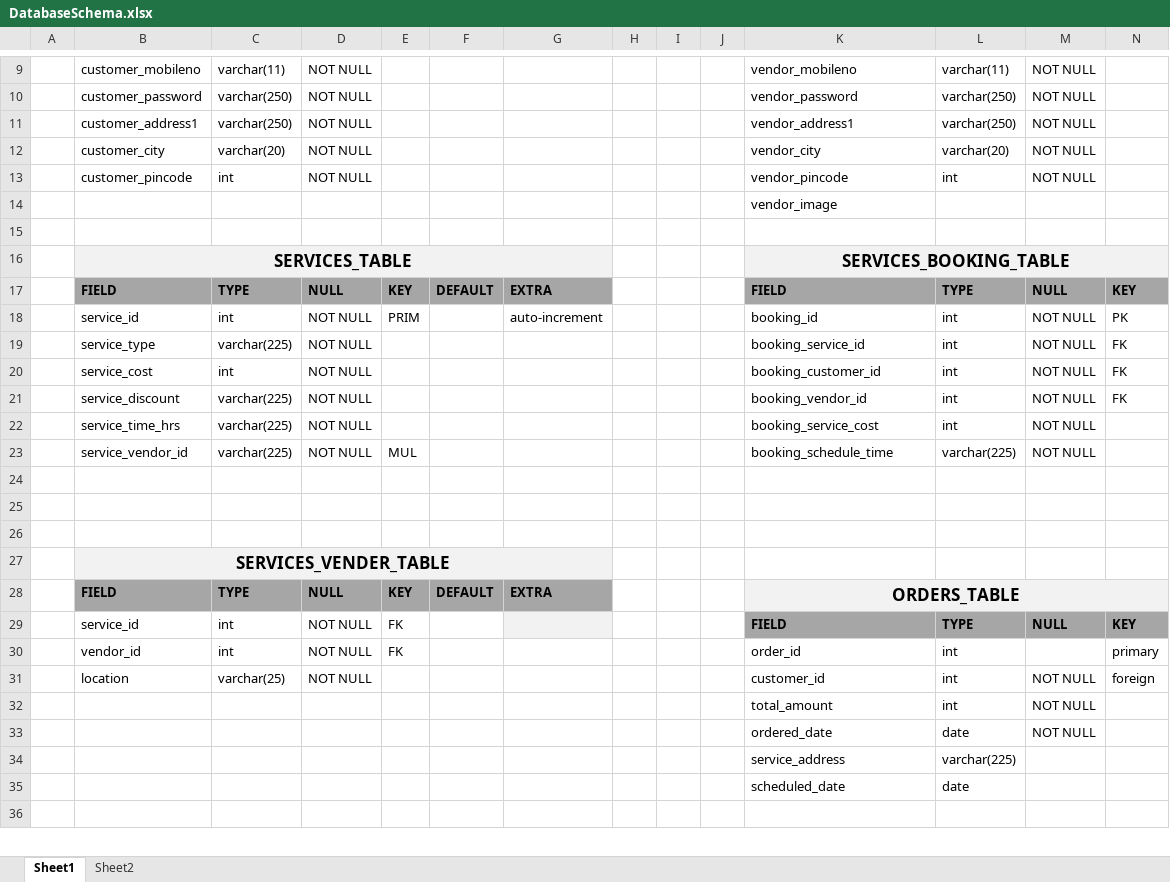
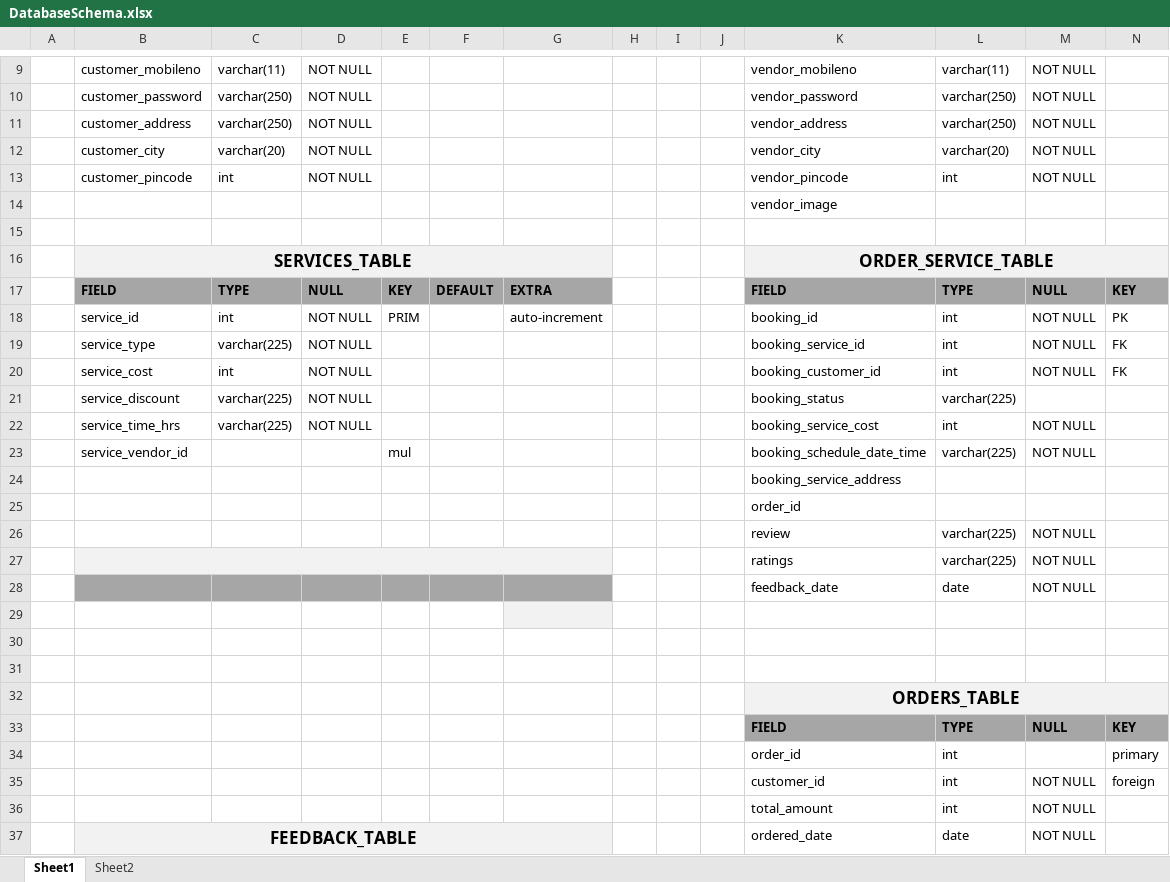
Before and after one commit to rutujafirke/Personalized_Home_Services, an Excel workbook: Documentation/DatabaseSchema.xlsx, sheet Sheet1, drawn as a sheet; only a part is shown, gaps mark what is left out; values as stored, in another font and other column widths than the file's, no borders; removed rows and columns are numbered as before the commit, all else as after; rows hold the shown columns only; the diff covers the shown part only; the diff names each change by its address in the sheet, - before the commit and + after, or states it on an @@ line.

```diff
--- a/Documentation/DatabaseSchema.xlsx (sheet Sheet1)
+++ b/Documentation/DatabaseSchema.xlsx (sheet Sheet1)
-B11: customer_address1
+B11: customer_address
-K11: vendor_address1
+K11: vendor_address
-K16: SERVICES_BOOKING_TABLE
+K16: ORDER_SERVICE_TABLE
-row 21:  | service_discount | varchar(225) | NOT NULL |  |  |  |  |  |  | booking_vendor_id | int | NOT NULL | FK
+row 21:  | service_discount | varchar(225) | NOT NULL |  |  |  |  |  |  | booking_status | varchar(225)
-C23: varchar(225)
+C23: (empty)
-D23: NOT NULL
+D23: (empty)
-E23: MUL
+E23: mul
-K23: booking_schedule_time
+K23: booking_schedule_date_time
+row 24:  |  |  |  |  |  |  |  |  |  | booking_service_address
+row 25:  |  |  |  |  |  |  |  |  |  | order_id
+row 26:  |  |  |  |  |  |  |  |  |  | review | varchar(225) | NOT NULL
+row 27:  |  |  |  |  |  |  |  |  |  | ratings | varchar(225) | NOT NULL
+row 28:  |  |  |  |  |  |  |  |  |  | feedback_date | date | NOT NULL
-G29 fill: none
+G29 fill: #F2F2F2
-row 27:  | SERVICES_VENDER_TABLE
-row 28:  | FIELD | TYPE | NULL | KEY | DEFAULT | EXTRA |  |  |  | ORDERS_TABLE
+row 32:  |  |  |  |  |  |  |  |  |  | ORDERS_TABLE
-B33: service_id
+B33: (empty)
-C33:C34: int
+C33:C34: (empty)
-D33:D35: NOT NULL
+D33:D35: (empty)
-E33:E34: FK
+E33:E34: (empty)
-G33 fill: #F2F2F2
+G33 fill: none
-B34: vendor_id
+B34: (empty)
-B35: location
+B35: (empty)
-C35: varchar(25)
+C35: (empty)
-B37: (empty)
+B37: FEEDBACK_TABLE
-B37:G37 fill: none
+B37:G37 fill: #F2F2F2
+B37:G37 merged
-row 34:  |  |  |  |  |  |  |  |  |  | service_address | varchar(225)
-row 35:  |  |  |  |  |  |  |  |  |  | scheduled_date | date
-row 36: (empty)
```
Also changed, not shown: 4 removed rows and 2 edited cells elsewhere in this sheet, sheet Sheet2, 1 other file.
